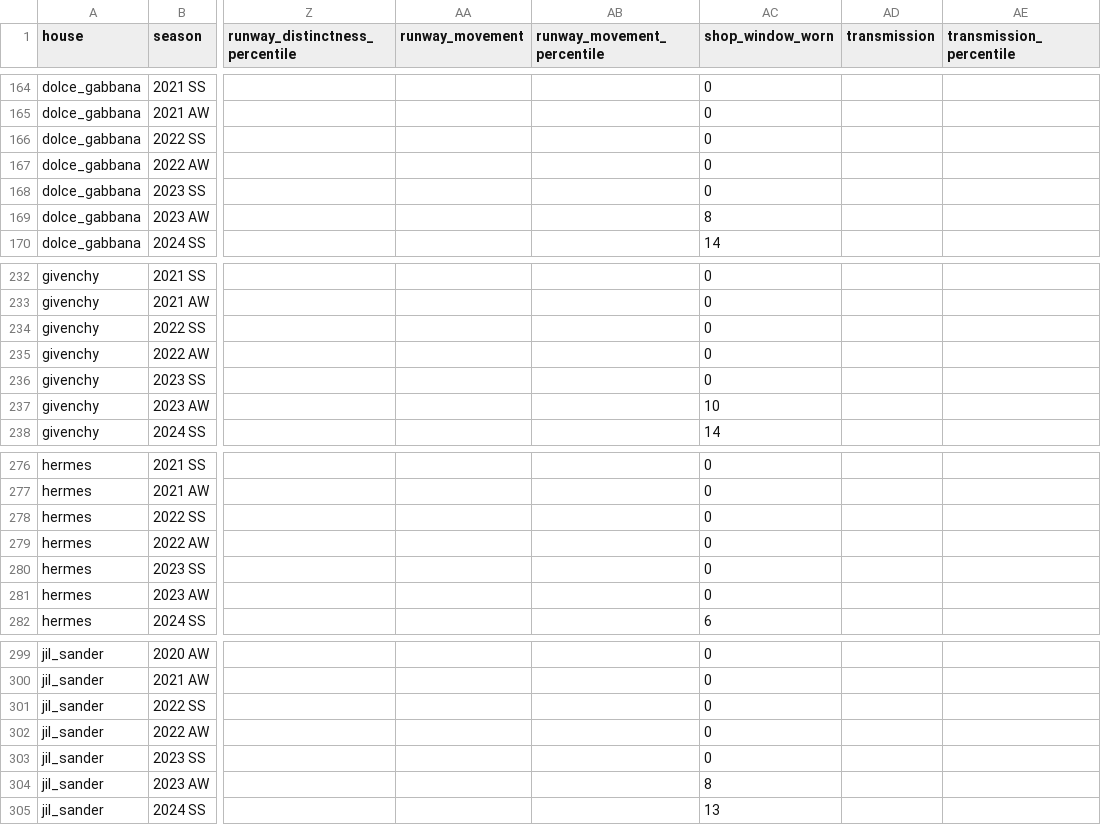
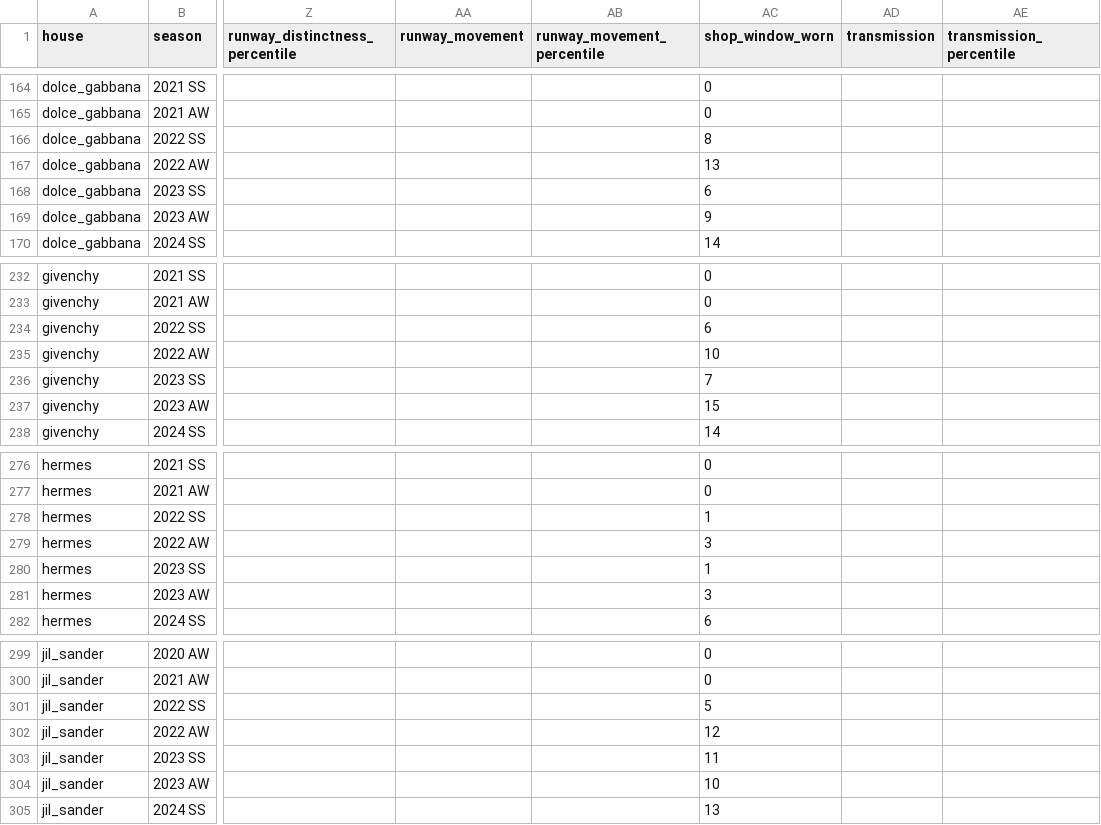
Before and after one commit to benmcewensignal/fashion-adtone, a CSV file: data/results/benchmark.csv, drawn as a sheet; only a part is shown, gaps mark what is left out; the diff covers the shown part only; the diff names each change by its address in the sheet, - before the commit and + after, or states it on an @@ line.

```diff
--- a/data/results/benchmark.csv
+++ b/data/results/benchmark.csv
-AC166 (shop_window_worn): 0
+AC166 (shop_window_worn): 8
-AC167 (shop_window_worn): 0
+AC167 (shop_window_worn): 13
-AC168 (shop_window_worn): 0
+AC168 (shop_window_worn): 6
-AC169 (shop_window_worn): 8
+AC169 (shop_window_worn): 9
-AC234 (shop_window_worn): 0
+AC234 (shop_window_worn): 6
-AC235 (shop_window_worn): 0
+AC235 (shop_window_worn): 10
-AC236 (shop_window_worn): 0
+AC236 (shop_window_worn): 7
-AC237 (shop_window_worn): 10
+AC237 (shop_window_worn): 15
-AC278 (shop_window_worn): 0
+AC278 (shop_window_worn): 1
-AC279 (shop_window_worn): 0
+AC279 (shop_window_worn): 3
-AC280 (shop_window_worn): 0
+AC280 (shop_window_worn): 1
-AC281 (shop_window_worn): 0
+AC281 (shop_window_worn): 3
-AC301 (shop_window_worn): 0
+AC301 (shop_window_worn): 5
-AC302 (shop_window_worn): 0
+AC302 (shop_window_worn): 12
-AC303 (shop_window_worn): 0
+AC303 (shop_window_worn): 11
-AC304 (shop_window_worn): 8
+AC304 (shop_window_worn): 10
```
Also changed, not shown: 67 edited cells elsewhere in this file, 3 other files.
